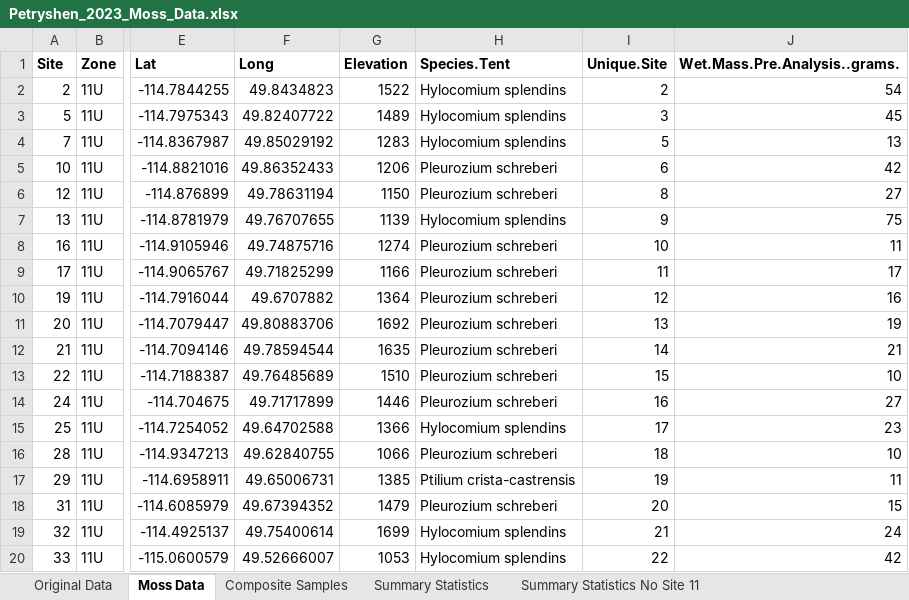
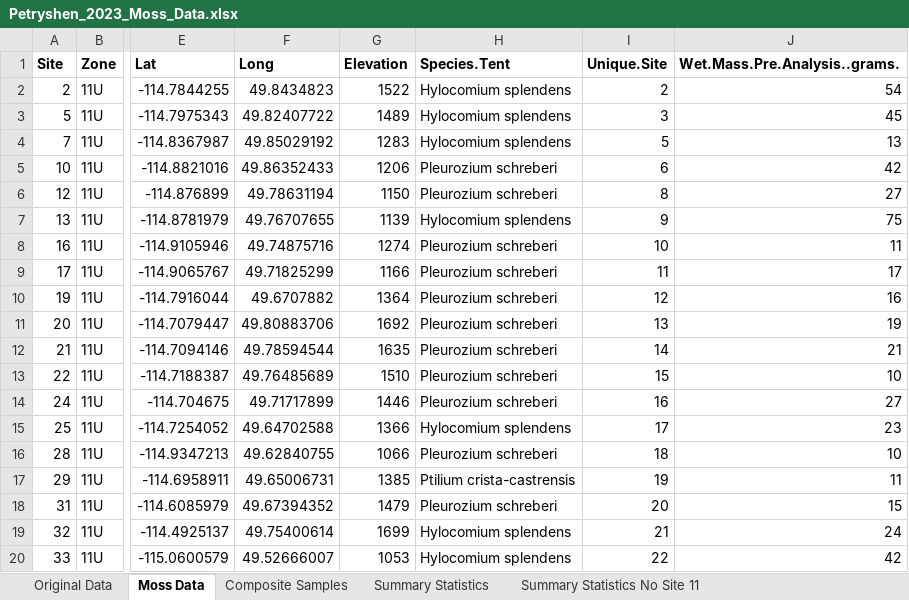
Before and after one commit to WyattSP/Repository-Petryshen-2023-Spatial-Distribution-of-Selenium-and-other-Potentially-Toxic-Elements, an Excel workbook: Publication Data/Petryshen_2023_Moss_Data.xlsx, sheet Moss Data, drawn as a sheet; only a part is shown, gaps mark what is left out; values as stored, in another font and other column widths than the file's, no borders; the diff names each change by its address in the sheet, - before the commit and + after, or states it on an @@ line.

Commit message:
Update Petryshen_2023_Moss_Data.xlsx
Updated dataset. Old file contained two excel sheets (an ANOVA and Linear Regression) not used in the main text or supplementary information. This file is now the same as supplementary xlsx file in submission.

```diff
--- a/Publication Data/Petryshen_2023_Moss_Data.xlsx (sheet Moss Data)
+++ b/Publication Data/Petryshen_2023_Moss_Data.xlsx (sheet Moss Data)
-H2:H4 (Species.Tent): Hylocomium splendins
+H2:H4 (Species.Tent): Hylocomium splendens
-H7 (Species.Tent): Hylocomium splendins
+H7 (Species.Tent): Hylocomium splendens
-H15 (Species.Tent): Hylocomium splendins
+H15 (Species.Tent): Hylocomium splendens
-H19:H20 (Species.Tent): Hylocomium splendins
+H19:H20 (Species.Tent): Hylocomium splendens
```
Also changed, not shown: sheet Original Data, sheet Contamination Factor Data, other sheet tabs.
